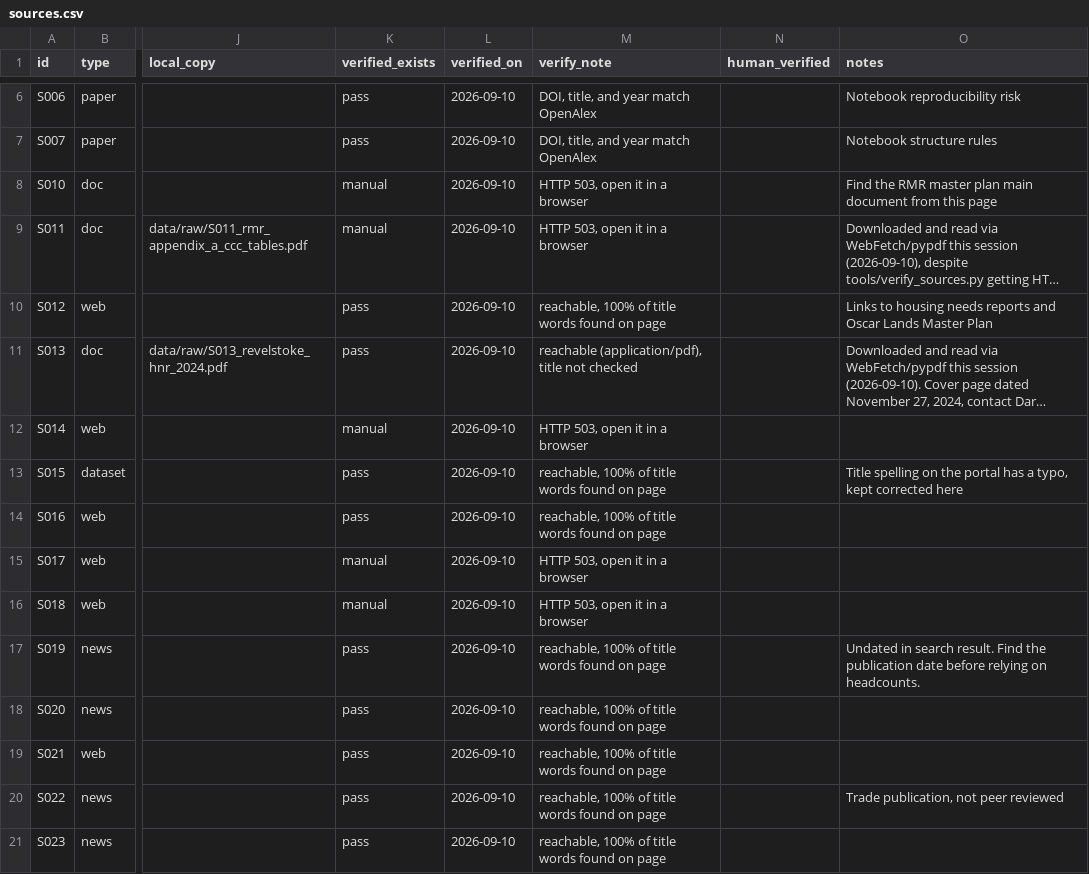
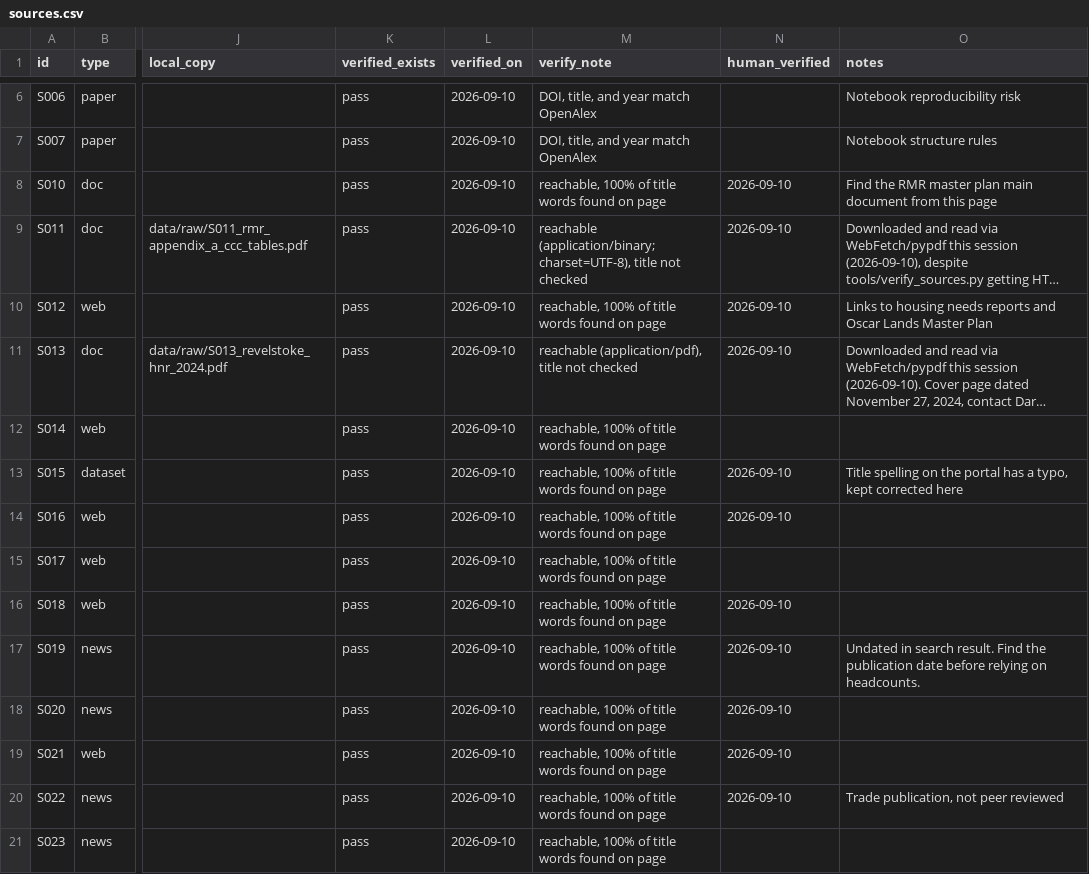
Before and after one commit to Jasonfan28/resort_plan, a CSV file: research/sources.csv, drawn as a sheet; only a part is shown, gaps mark what is left out; long unchanged cells end in …; the diff covers the shown part only; the diff names each change by its address in the sheet, - before the commit and + after, or states it on an @@ line.

Commit message:
Promote 43 agent-checked claims to human-verified (user sign-off)
Per explicit user instruction: all 43 claims source-verifier had
already confirmed are now marked human-verified, with human_verified
set on their 26 distinct sources. The 7 still-needs-review claims
(C004, C008, C023, and four unresolved-conflict/could-not-check ones)
are untouched.

Re-ran tools/verify_sources.py --all: the 4 sources that were blocking
citation (S010, S011, S018, S026, all "manual" from earlier 503s) now
pass -- the earlier failures were transient, not permanent. All 37
sources now show verified_exists=pass, so cite() works for every
human-verified claim and the report notebook is now unblocked.

```diff
--- a/research/sources.csv
+++ b/research/sources.csv
-K8:K9 (verified_exists): manual
+K8:K9 (verified_exists): pass
-M8 (verify_note): HTTP 503, open it in a browser
+M8 (verify_note): reachable, 100% of title words found on page
-N8:N11 (human_verified): (empty)
+N8:N11 (human_verified): 2026-09-10
-M9 (verify_note): HTTP 503, open it in a browser
+M9 (verify_note): reachable (application/binary; charset=UTF-8), title not checked
-K12 (verified_exists): manual
+K12 (verified_exists): pass
-M12 (verify_note): HTTP 503, open it in a browser
+M12 (verify_note): reachable, 100% of title words found on page
-N13:N14 (human_verified): (empty)
+N13:N14 (human_verified): 2026-09-10
-K15:K16 (verified_exists): manual
+K15:K16 (verified_exists): pass
-M15:M16 (verify_note): HTTP 503, open it in a browser
+M15:M16 (verify_note): reachable, 100% of title words found on page
-N16:N20 (human_verified): (empty)
+N16:N20 (human_verified): 2026-09-10
```
Also changed, not shown: 19 edited cells elsewhere in this file, research/claims.csv.
